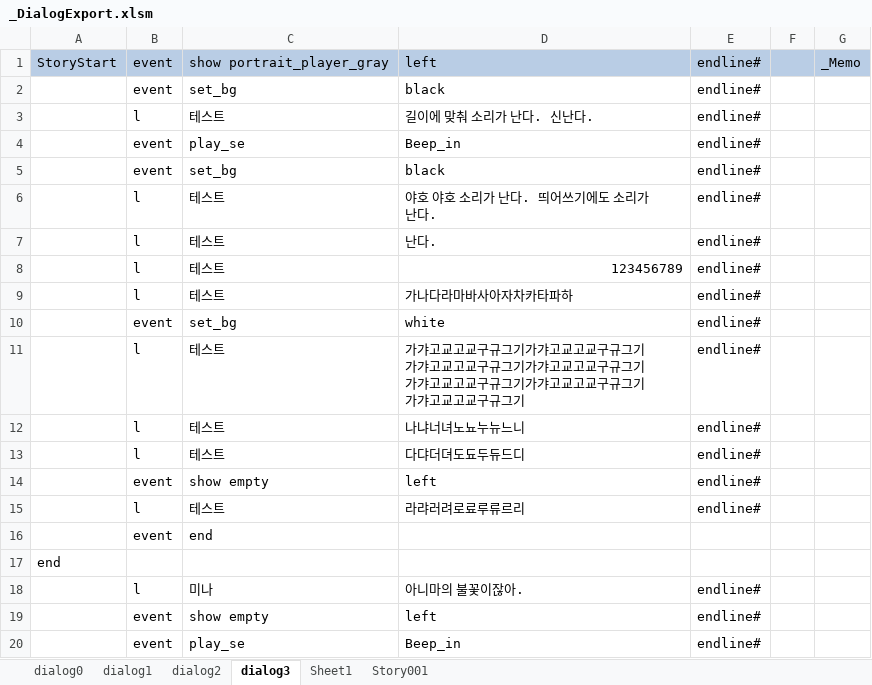
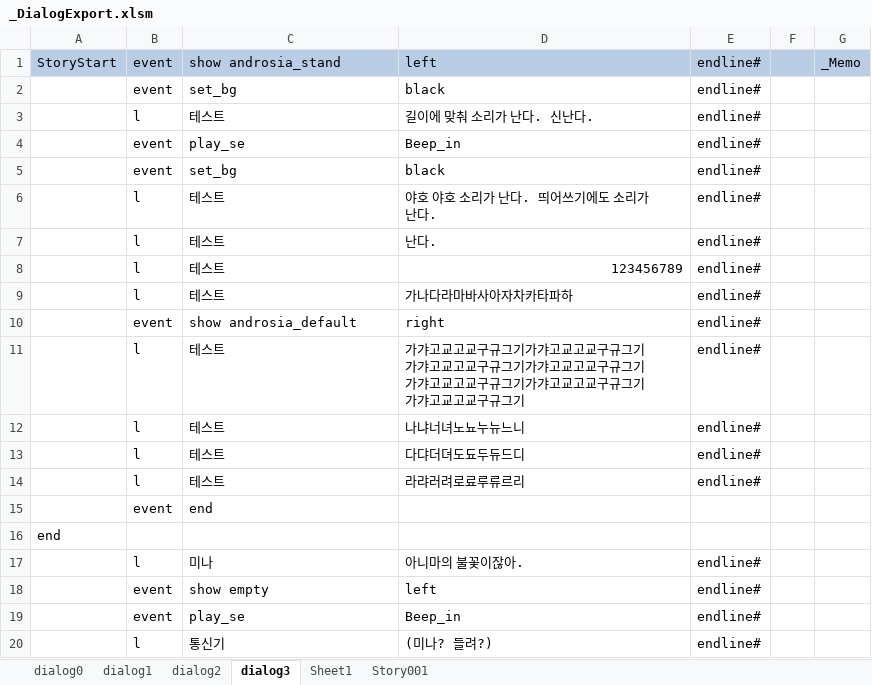
Before and after one commit to kalmmis/AndroidMaker, an Excel workbook: _DialogExport.xlsm, sheet dialog3, drawn as a sheet; only a part is shown; the shorter side is filled out with more unchanged rows; values as stored, in another font and other column widths than the file's, no borders; charts and pictures not drawn; the diff names each change by its address in the sheet, - before the commit and + after, or states it on an @@ line.

```diff
--- a/_DialogExport.xlsm (sheet dialog3)
+++ b/_DialogExport.xlsm (sheet dialog3)
-C1: show portrait_player_gray
+C1: show androsia_stand
-C10: set_bg
+C10: show androsia_default
-D10: white
+D10: right
-row 14:  | event | show empty | left | endline#
```
Also changed, not shown: 8 other files.
